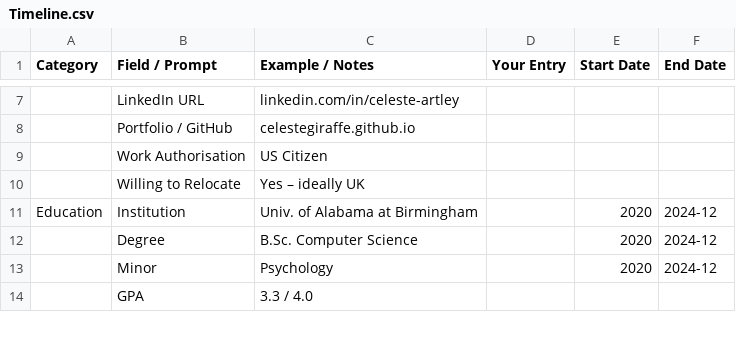
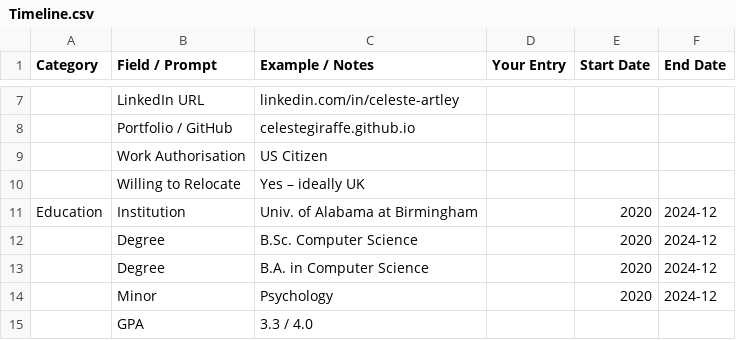
Before and after one commit to CelesteGiraffe/CelesteGiraffe.github.io, a CSV file: Career Context/Timeline.csv, drawn as a sheet; only a part is shown, gaps mark what is left out.

Commit message:
Correct degree title from B.Sc. to B.A. in Computer Science in Timeline.csv and about.html for accuracy

```diff
--- a/Career Context/Timeline.csv
+++ b/Career Context/Timeline.csv
@@ -12,2 +12,3 @@ Education,Institution,Univ. of Alabama at Birmingham,,2020,2024-12
 ,Degree,B.Sc. Computer Science,,2020,2024-12
+,Degree,B.A. in Computer Science,,2020,2024-12
 ,Minor,Psychology,,2020,2024-12
```
Also changed, not shown: 1 other file.
